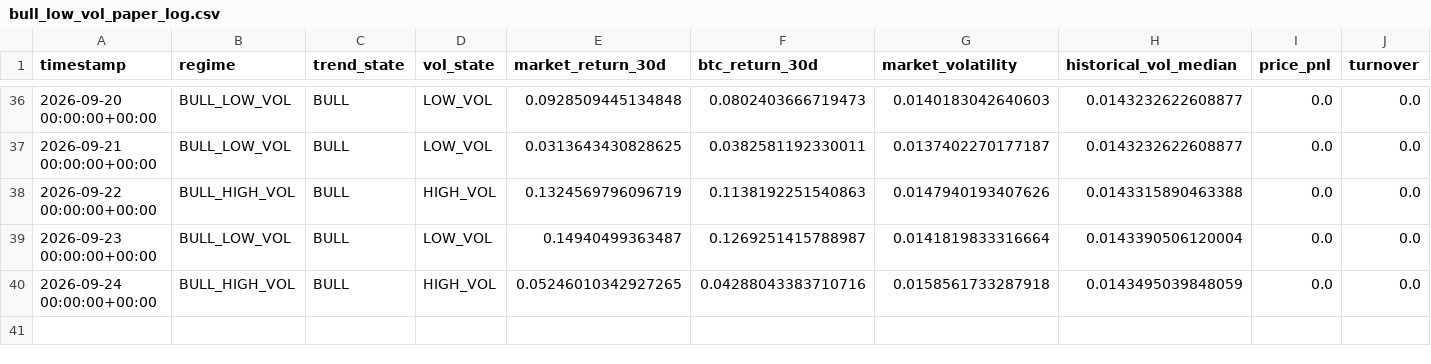
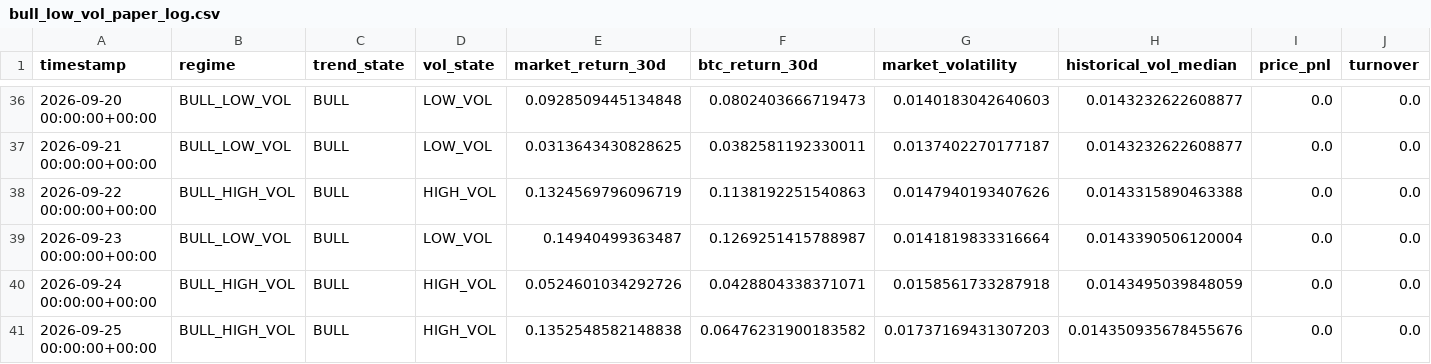
Before and after one commit to Nallge/crypto-strategy-dashboard, a CSV file: bull_low_vol_paper_log.csv, drawn as a sheet; only a part is shown, gaps mark what is left out; rows hold the shown columns only; the diff names each change by its address in the sheet, - before the commit and + after, or states it on an @@ line.

Commit message:
Update strategy dashboard data

```diff
--- a/bull_low_vol_paper_log.csv
+++ b/bull_low_vol_paper_log.csv
-E40 (market_return_30d): 0.05246010342927265
+E40 (market_return_30d): 0.0524601034292726
-F40 (btc_return_30d): 0.04288043383710716
+F40 (btc_return_30d): 0.0428804338371071
+row 41: 2026-09-25 00:00:00+00:00 | BULL_HIGH_VOL | BULL | HIGH_VOL | 0.1352548582148838 | 0.06476231900183582 | 0.01737169431307203 | 0.014350935678455676 | 0.0 | 0.0
```
Also changed, not shown: v2_live_paper_history.csv, v3_live_paper_history.csv.
